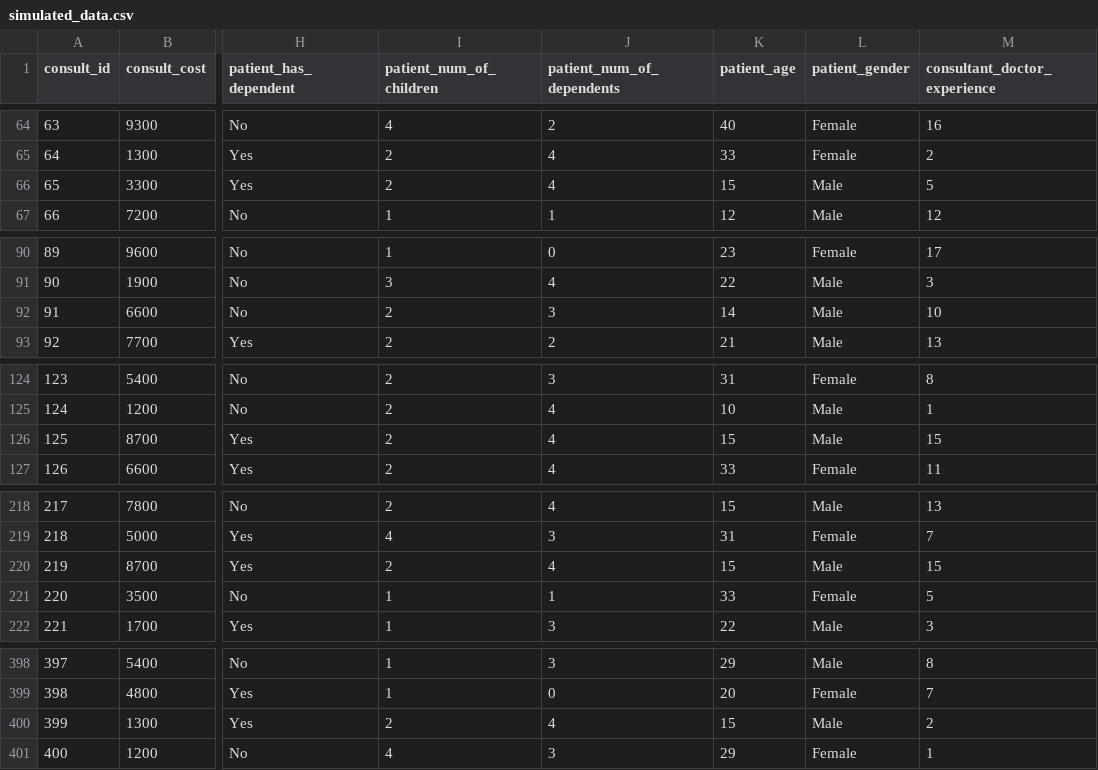
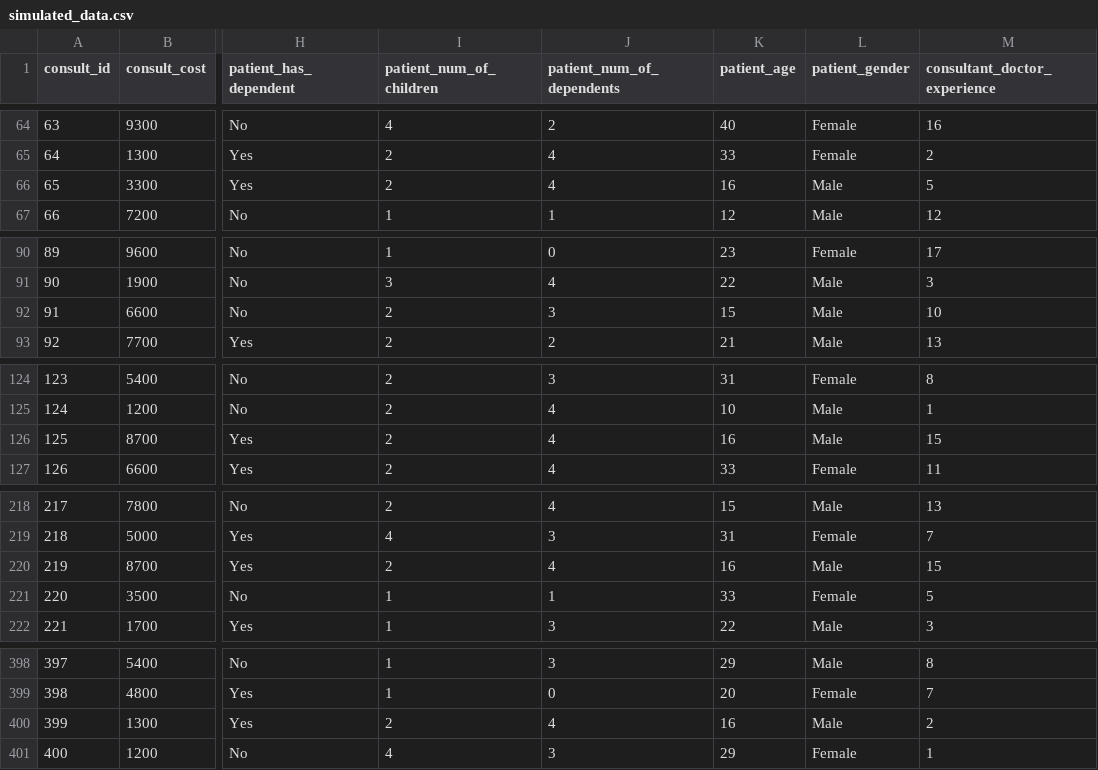
Before and after one commit to abelshif/Data-Science-Thesis_Predictive-Insurance-Model, a CSV file: simulated_data.csv, drawn as a sheet; only a part is shown, gaps mark what is left out; the diff covers the shown part only; the diff names each change by its address in the sheet, - before the commit and + after, or states it on an @@ line.

Commit message:
simulated dataset

```diff
--- a/simulated_data.csv
+++ b/simulated_data.csv
-K66 (patient_age): 15
+K66 (patient_age): 16
-K92 (patient_age): 14
+K92 (patient_age): 15
-K126 (patient_age): 15
+K126 (patient_age): 16
-K220 (patient_age): 15
+K220 (patient_age): 16
-K400 (patient_age): 15
+K400 (patient_age): 16
```
Also changed, not shown: 2 edited cells elsewhere in this file.
